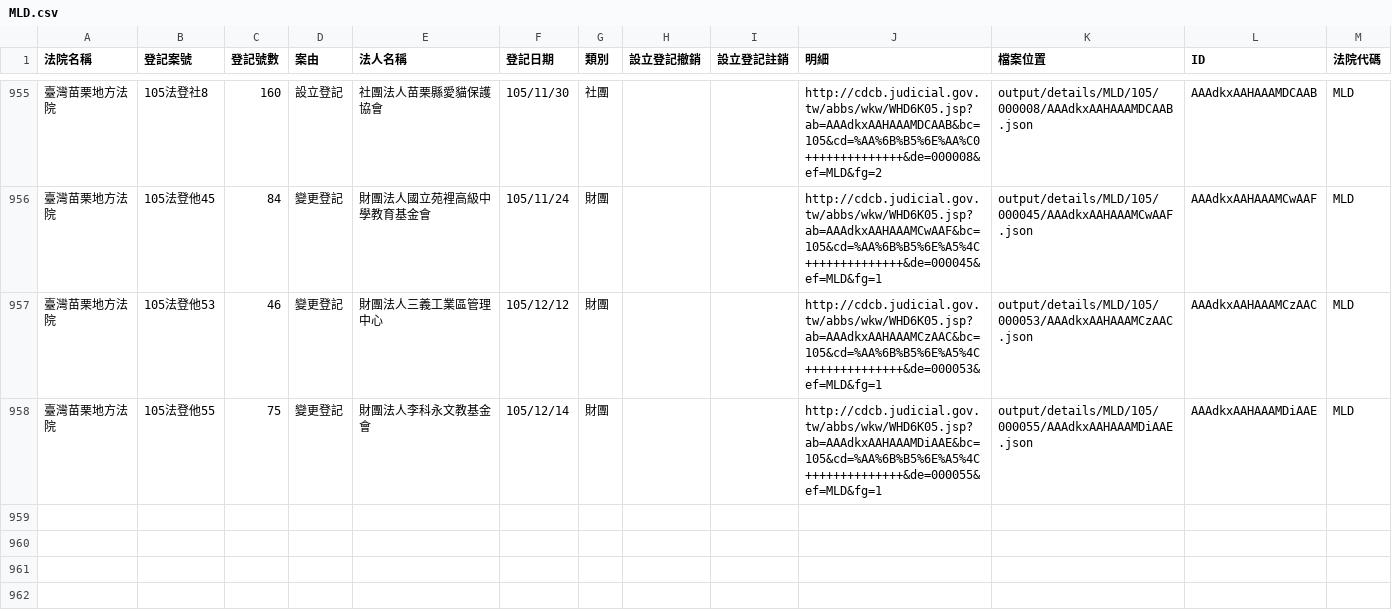
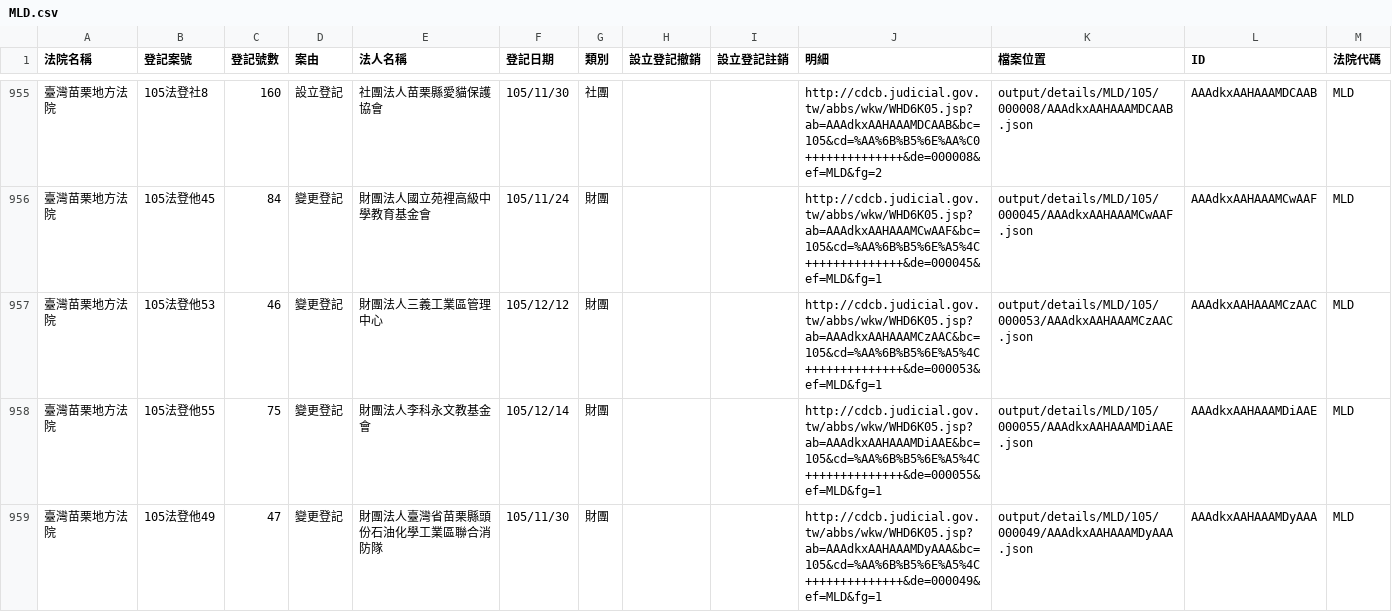
Before and after one commit to longhsiung/foundationtw, a CSV file: output/lists/MLD.csv, drawn as a sheet; only a part is shown, gaps mark what is left out; the diff names each change by its address in the sheet, - before the commit and + after, or states it on an @@ line.

Commit message:
update datasets @ 2016-12-21 02:00:01

```diff
--- a/output/lists/MLD.csv
+++ b/output/lists/MLD.csv
+row 959: 臺灣苗栗地方法院 | 105法登他49 | 47 | 變更登記 | 財團法人臺灣省苗栗縣頭份石油化學工業區聯合消防隊 | 105/11/30 | 財團 |  |  | http://cdcb.judicial.gov.tw/abbs/wkw/WHD6K05.jsp?ab=AAAdkxAAHAAAMDyAAA&bc=105&cd=%AA%6B%B5%6E%A5%4C++++++++++++++&de=000049&ef=MLD&fg=1 | output/details/MLD/105/000049/AAAdkxAAHAAAMDyAAA.json | AAAdkxAAHAAAMDyAAA | MLD
```
Also changed, not shown: output/lists/KLD.csv, 19 other files.
